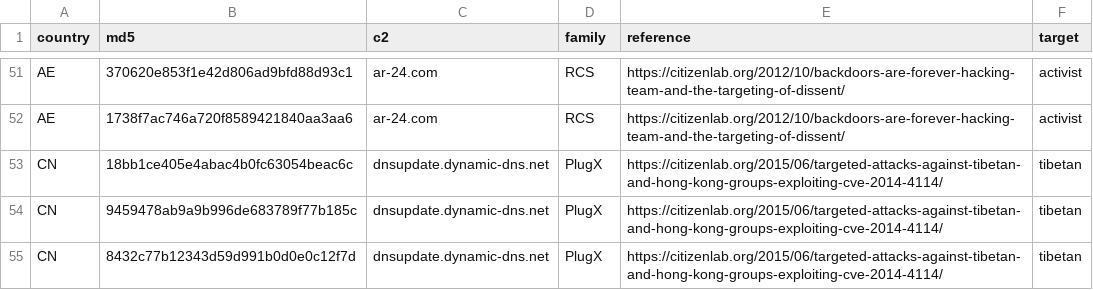
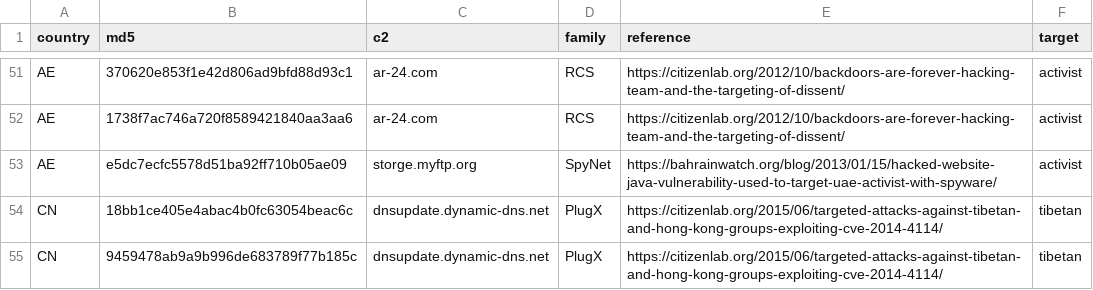
Before and after one commit to digitalfreedom/data-targetedthreats, a CSV file: targetedthreats.csv, drawn as a sheet; only a part is shown, gaps mark what is left out; the shorter side is filled out with more unchanged rows.

Commit message:
Added one more attack in UAE

```diff
--- a/targetedthreats.csv
+++ b/targetedthreats.csv
@@ -52,2 +52,3 @@ AE,370620e853f1e42d806ad9bfd88d93c1,ar-24.com,RCS,https://citizenlab.org/2012/10
 AE,1738f7ac746a720f8589421840aa3aa6,ar-24.com,RCS,https://citizenlab.org/2012/10/backdoors-are-forever-hacking-team-and-the-targeting-of-dissent/,activist
+AE,e5dc7ecfc5578d51ba92ff710b05ae09,storge.myftp.org,SpyNet,https://bahrainwatch.org/blog/2013/01/15/hacked-website-java-vulnerability-used-to-target-uae-activist-with-spyware/,activist
 CN,18bb1ce405e4abac4b0fc63054beac6c,dnsupdate.dynamic-dns.net,PlugX,https://citizenlab.org/2015/06/targeted-attacks-against-tibetan-and-hong-kong-groups-exploiting-cve-2014-4114/,tibetan
```
